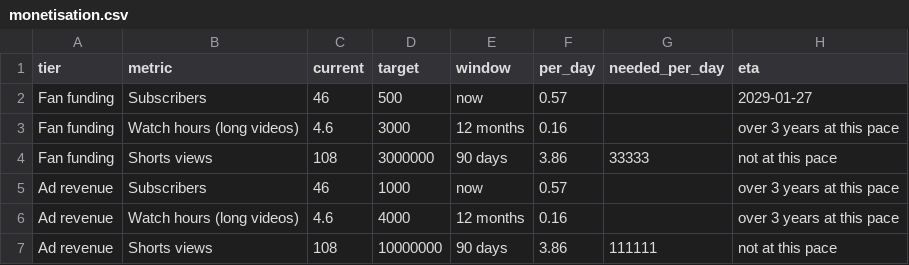
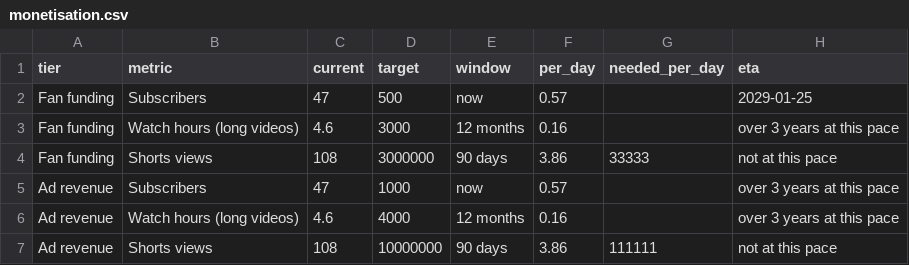
Before and after one commit to wisamk-ctrl/ai-youtube-pipeline, a CSV file: data/dashboard/monetisation.csv, drawn as a sheet.

```diff
--- a/data/dashboard/monetisation.csv
+++ b/data/dashboard/monetisation.csv
@@ -1,6 +1,6 @@
 tier,metric,current,target,window,per_day,needed_per_day,eta
-Fan funding,Subscribers,46,500,now,0.57,,2029-01-27
+Fan funding,Subscribers,47,500,now,0.57,,2029-01-25
 Fan funding,Watch hours (long videos),4.6,3000,12 months,0.16,,over 3 years at this pace
 Fan funding,Shorts views,108,3000000,90 days,3.86,33333,not at this pace
-Ad revenue,Subscribers,46,1000,now,0.57,,over 3 years at this pace
+Ad revenue,Subscribers,47,1000,now,0.57,,over 3 years at this pace
 Ad revenue,Watch hours (long videos),4.6,4000,12 months,0.16,,over 3 years at this pace
```
Also changed, not shown: data/dashboard/pipeline.csv, data/dashboard/platforms.csv, 3 other files.
